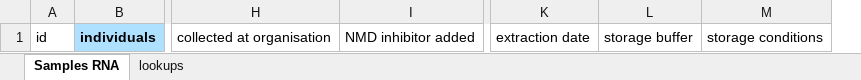
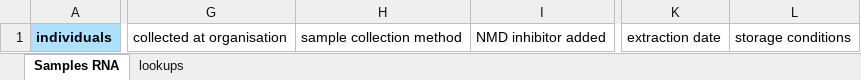
Before and after one commit to molgenis/projects-erdera, an Excel workbook: templates/Samples RNA.xlsx, sheet Samples RNA, drawn as a sheet; only a part is shown, gaps mark what is left out; values as stored, in another font and other column widths than the file's, no borders; removed rows and columns are numbered as before the commit, all else as after; the diff names each change by its address in the sheet, - before the commit and + after, or states it on an @@ line.

```diff
--- a/templates/Samples RNA.xlsx (sheet Samples RNA)
+++ b/templates/Samples RNA.xlsx (sheet Samples RNA)
-column A, row 1: id
+column H, row 1: sample collection method
-column L, row 1: storage buffer
```
Also changed, not shown: sheet lookups, templates/Experiments OGM.xlsx, templates/Experiments RNA.xlsx, 4 other files.
